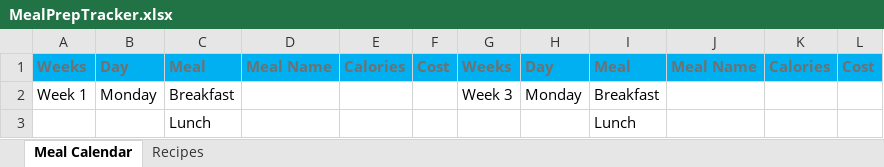
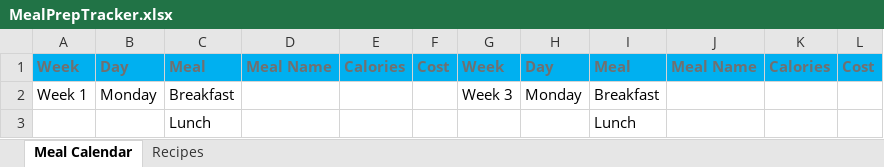
Before and after one commit to PixelQuinn/Personal-Growth-Planner, an Excel workbook: MealPrepTracker.xlsx, sheet Meal Calendar, drawn as a sheet; only a part is shown; values as stored, in another font and other column widths than the file's, no borders; table styles not drawn; the diff names each change by its address in the sheet, - before the commit and + after, or states it on an @@ line.

Commit message:
fix:typo

```diff
--- a/MealPrepTracker.xlsx (sheet Meal Calendar)
+++ b/MealPrepTracker.xlsx (sheet Meal Calendar)
-A1: Weeks
+A1: Week
-G1: Weeks
+G1: Week
```
